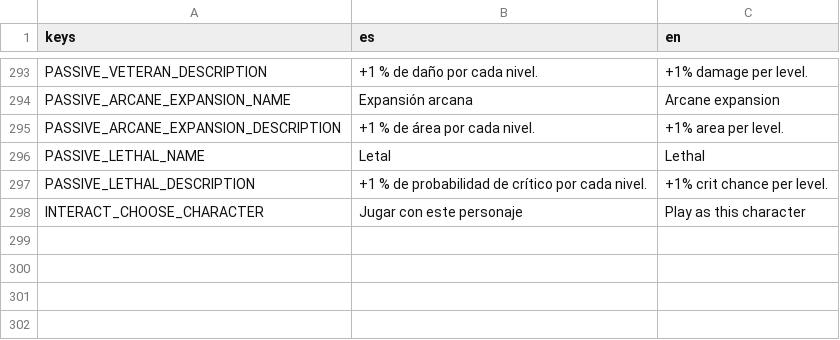
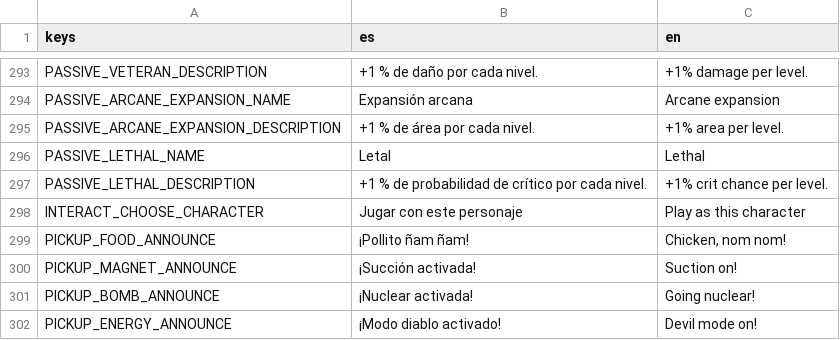
Before and after one commit to UriBokchoi/BroGuild, a CSV file: data/i18n/strings.csv, drawn as a sheet; only a part is shown, gaps mark what is left out; the diff names each change by its address in the sheet, - before the commit and + after, or states it on an @@ line.

```diff
--- a/data/i18n/strings.csv
+++ b/data/i18n/strings.csv
+row 299: PICKUP_FOOD_ANNOUNCE | ¡Pollito ñam ñam! | Chicken, nom nom!
+row 300: PICKUP_MAGNET_ANNOUNCE | ¡Succión activada! | Suction on!
+row 301: PICKUP_BOMB_ANNOUNCE | ¡Nuclear activada! | Going nuclear!
+row 302: PICKUP_ENERGY_ANNOUNCE | ¡Modo diablo activado! | Devil mode on!
```
Also changed, not shown: 18 other files.
